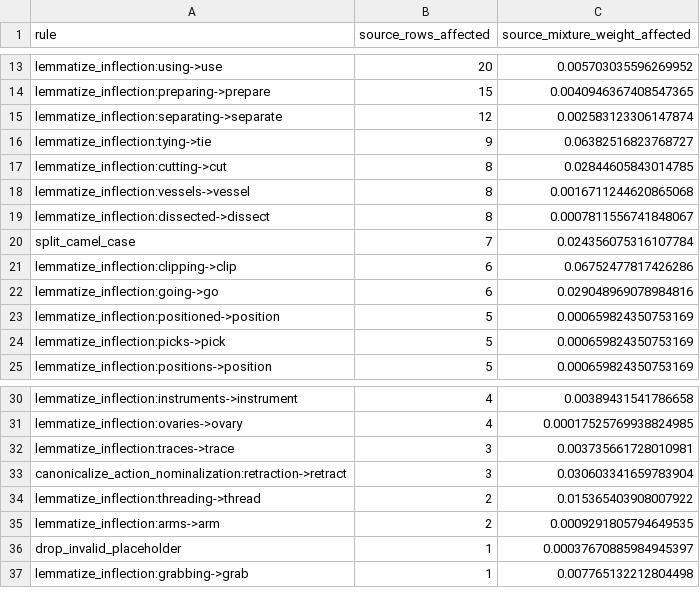
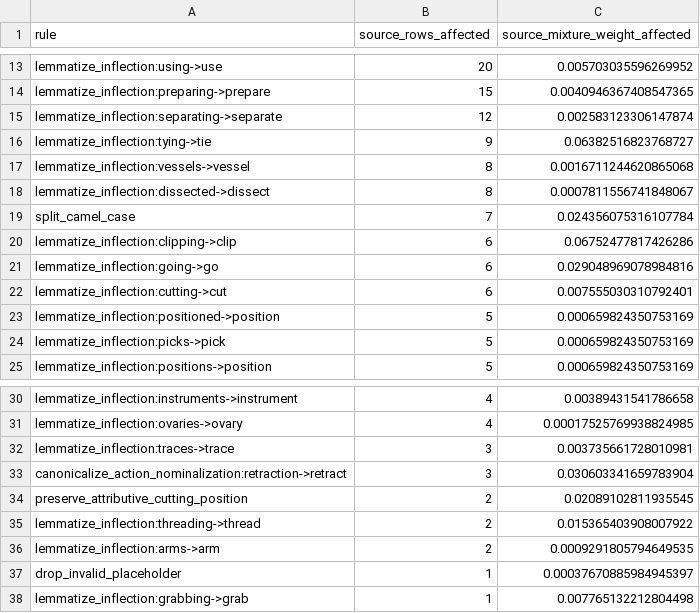
Before and after one commit to JanusMaple/gr00t-h-surgical-language-analysis, a CSV file: extracted_language/gr00t_h_n17_language_normalization_rule_summary.csv, drawn as a sheet; only a part is shown, gaps mark what is left out.

```diff
--- a/extracted_language/gr00t_h_n17_language_normalization_rule_summary.csv
+++ b/extracted_language/gr00t_h_n17_language_normalization_rule_summary.csv
@@ -16,3 +16,2 @@ lemmatize_inflection:separating->separate,12,0.002583123306147874
 lemmatize_inflection:tying->tie,9,0.06382516823768727
-lemmatize_inflection:cutting->cut,8,0.02844605843014785
 lemmatize_inflection:vessels->vessel,8,0.0016711244620865068
@@ -22,2 +21,3 @@ lemmatize_inflection:clipping->clip,6,0.06752477817426286
 lemmatize_inflection:going->go,6,0.029048969078984816
+lemmatize_inflection:cutting->cut,6,0.007555030310792401
 lemmatize_inflection:positioned->position,5,0.000659824350753169
@@ -33,2 +33,3 @@ lemmatize_inflection:traces->trace,3,0.003735661728010981
 canonicalize_action_nominalization:retraction->retract,3,0.030603341659783904
+preserve_attributive_cutting_position,2,0.02089102811935545
 lemmatize_inflection:threading->thread,2,0.015365403908007922
```
Also changed, not shown: extracted_language/gr00t_h_n17_language_normalization_audit.csv, extracted_language/gr00t_h_n17_nltk_verb_frequency.csv, 19 other files.
